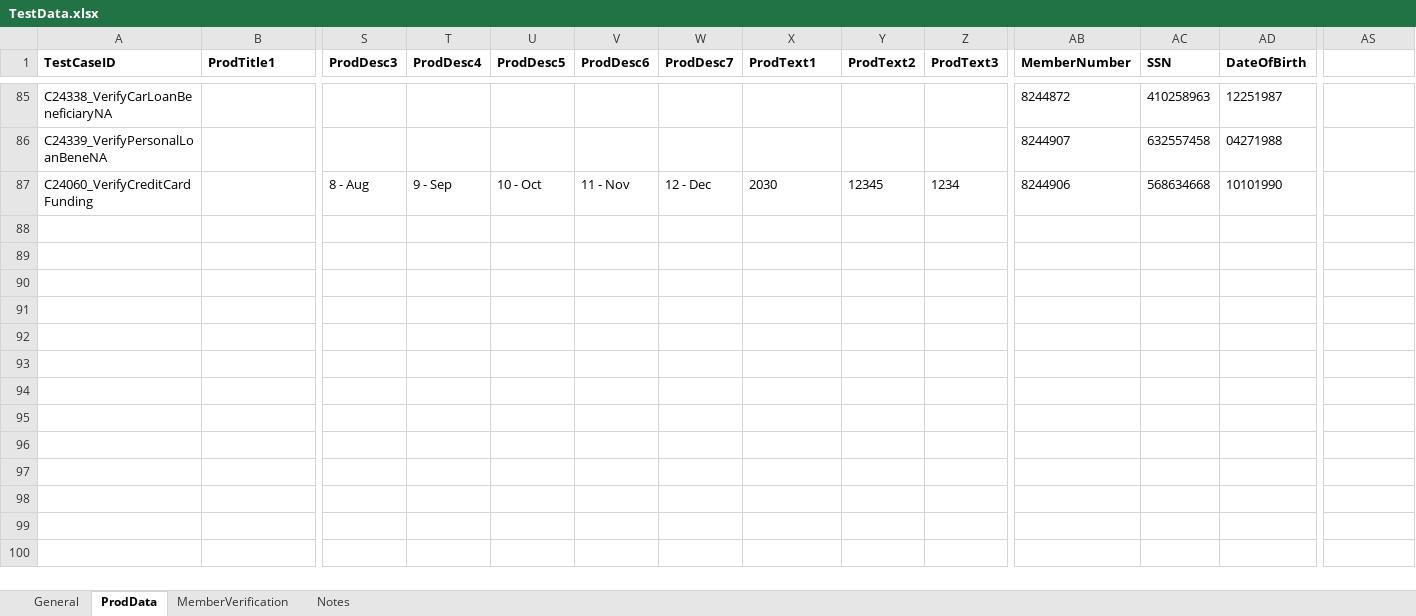
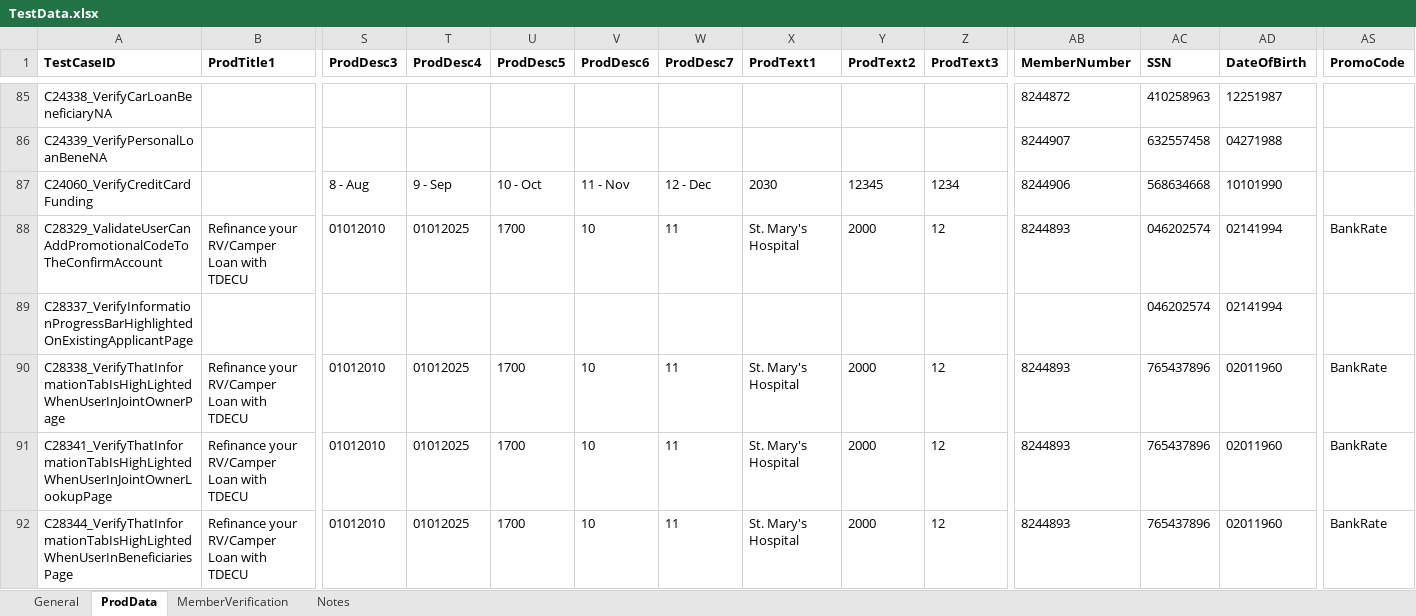
Before and after one commit to mamata-create/TDECUProjects, an Excel workbook: InstantOpen_ExistingMember/src/main/java/com/Resources/TestData.xlsx, sheet ProdData, drawn as a sheet; only a part is shown, gaps mark what is left out; values as stored, in another font and other column widths than the file's, no borders; rows hold the shown columns only; the diff names each change by its address in the sheet, - before the commit and + after, or states it on an @@ line.

```diff
--- a/InstantOpen_ExistingMember/src/main/java/com/Resources/TestData.xlsx (sheet ProdData)
+++ b/InstantOpen_ExistingMember/src/main/java/com/Resources/TestData.xlsx (sheet ProdData)
-AS1: (empty)
+AS1: PromoCode
+row 88: C28329_ValidateUserCanAddPromotionalCodeToTheConfirmAccount | Refinance your RV/Camper Loan with TDECU | 01012010 | 01012025 | 1700 | 10 | 11 | St. Mary's Hospital | 2000 | 12 | 8244893 | 046202574 | 02141994 | BankRate
+row 89: C28337_VerifyInformationProgressBarHighlightedOnExistingApplicantPage |  |  |  |  |  |  |  |  |  |  | 046202574 | 02141994
+row 90: C28338_VerifyThatInformationTabIsHighLightedWhenUserInJointOwnerPage | Refinance your RV/Camper Loan with TDECU | 01012010 | 01012025 | 1700 | 10 | 11 | St. Mary's Hospital | 2000 | 12 | 8244893 | 765437896 | 02011960 | BankRate
+row 91: C28341_VerifyThatInformationTabIsHighLightedWhenUserInJointOwnerLookupPage | Refinance your RV/Camper Loan with TDECU | 01012010 | 01012025 | 1700 | 10 | 11 | St. Mary's Hospital | 2000 | 12 | 8244893 | 765437896 | 02011960 | BankRate
+row 92: C28344_VerifyThatInformationTabIsHighLightedWhenUserInBeneficiariesPage | Refinance your RV/Camper Loan with TDECU | 01012010 | 01012025 | 1700 | 10 | 11 | St. Mary's Hospital | 2000 | 12 | 8244893 | 765437896 | 02011960 | BankRate
```
Also changed, not shown: sheet General, 24 other files.
